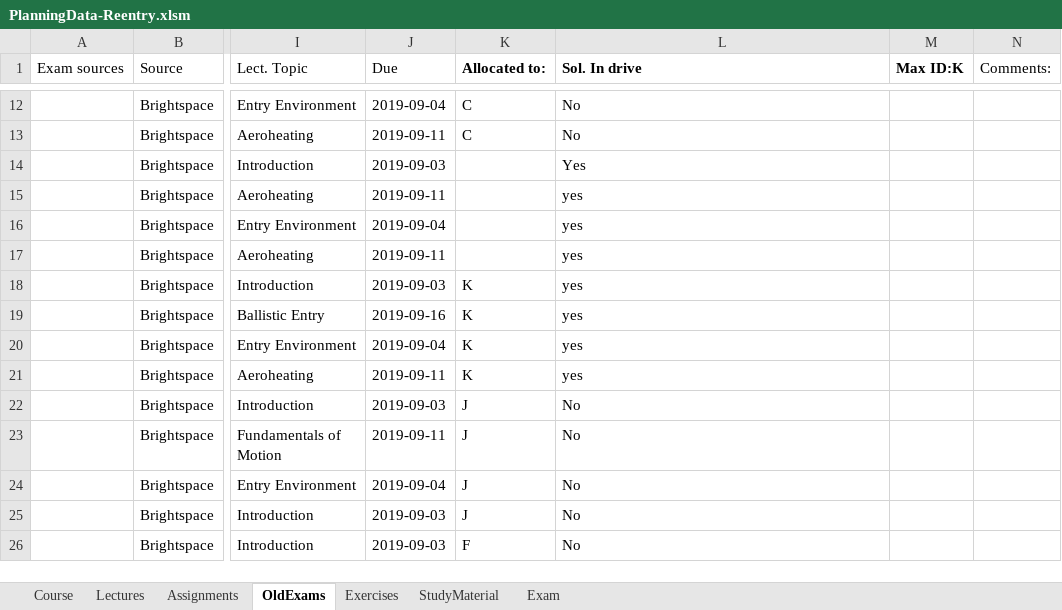
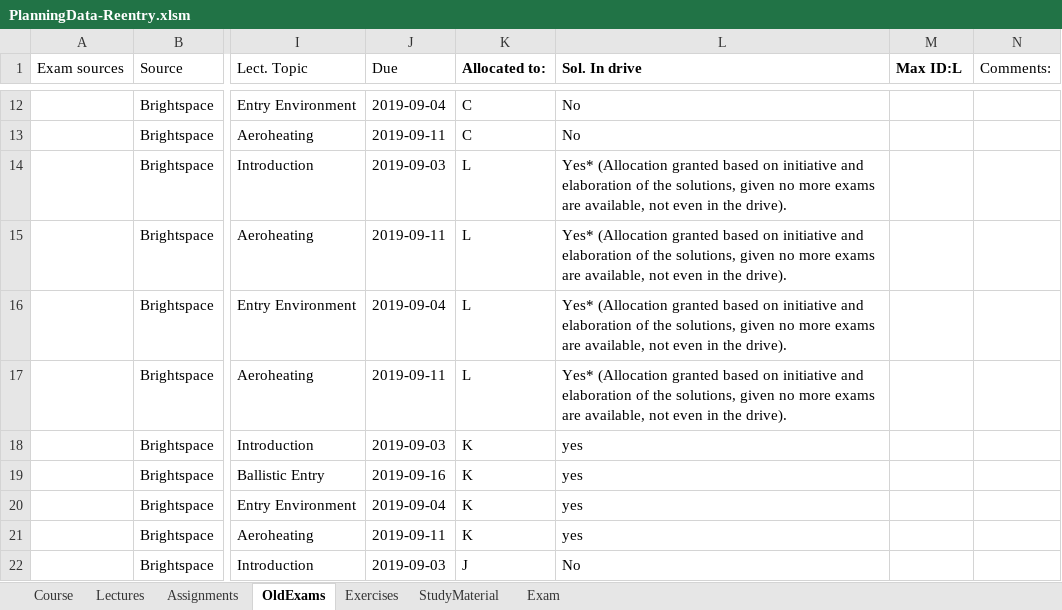
Before and after one commit to HiveMinds/AE4870B-Re-entry-Systems, an Excel workbook: CoursePlanningTemplate/PlanningData-Reentry.xlsm, sheet OldExams, drawn as a sheet; only a part is shown, gaps mark what is left out; the shorter side is filled out with more unchanged rows; values as stored, in another font and other column widths than the file's, no borders; the diff names each change by its address in the sheet, - before the commit and + after, or states it on an @@ line.

Commit message:
Included additional contributor.

```diff
--- a/CoursePlanningTemplate/PlanningData-Reentry.xlsm (sheet OldExams)
+++ b/CoursePlanningTemplate/PlanningData-Reentry.xlsm (sheet OldExams)
-M1: Max ID:K
+M1: Max ID:L
-K14:K17 (Allocated to:): (empty)
+K14:K17 (Allocated to:): L
-L14 (Sol. In drive): Yes
+L14 (Sol. In drive): Yes* (Allocation granted based on initiative and elaboration of the solutions, given no more exams are available, not even in the drive).
-L15:L17 (Sol. In drive): yes
+L15:L17 (Sol. In drive): Yes* (Allocation granted based on initiative and elaboration of the solutions, given no more exams are available, not even in the drive).
```
